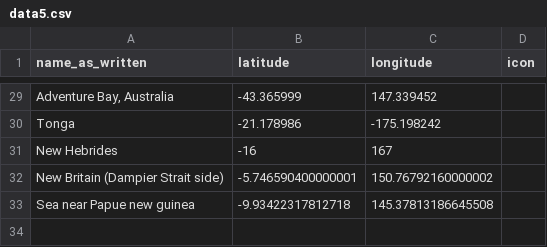
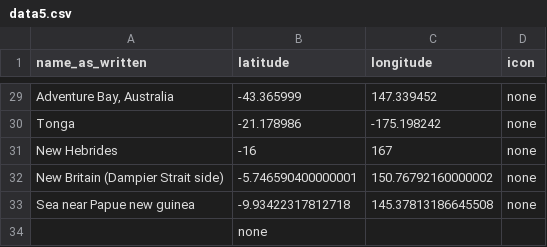
Before and after one commit to fiendish/history_map, a CSV file: data5.csv, drawn as a sheet; only a part is shown, gaps mark what is left out; the diff covers the shown part only; the diff names each change by its address in the sheet, - before the commit and + after, or states it on an @@ line.

Commit message:
for real no icons

```diff
--- a/data5.csv
+++ b/data5.csv
-D29:D33 (icon): (empty)
+D29:D33 (icon): none
+row 34:  | none
```
Also changed, not shown: 27 edited cells elsewhere in this file, data2.csv, data3.csv, 3 other files.
